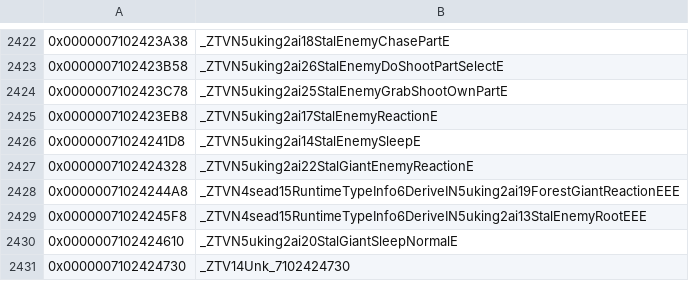
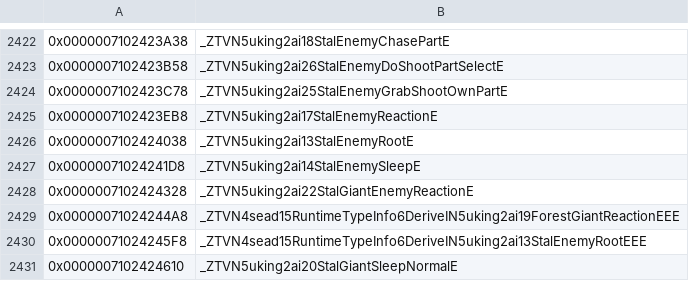
Before and after one commit to snrubrm/botw, a CSV file: data/data_symbols.csv, drawn as a sheet; only a part is shown, gaps mark what is left out; the shorter side is filled out with more unchanged rows; the diff names each change by its address in the sheet, - before the commit and + after, or states it on an @@ line.

Commit message:
Decompile StalEnemyRoot layout
Sub-objects: damage callback Unk_7102424170 (+bool), senders
Unk_710236f520 (0x8000007) and Unk_71023eaec8 (0x8000017), listeners
Unk_7102450b88 / Unk_71024507c8, two Timers, FixedSafeString<64> x2 and
the StalEnemyUnit object Unk_71024241a8 (Unk_71025afb58-derived).

Matched: ctor, factory, D0, m34, m35, m36, leave_.

```diff
--- a/data/data_symbols.csv
+++ b/data/data_symbols.csv
+row 2426: 0x0000007102424038 | _ZTVN5uking2ai13StalEnemyRootE
```
Also changed, not shown: 6 other files.
